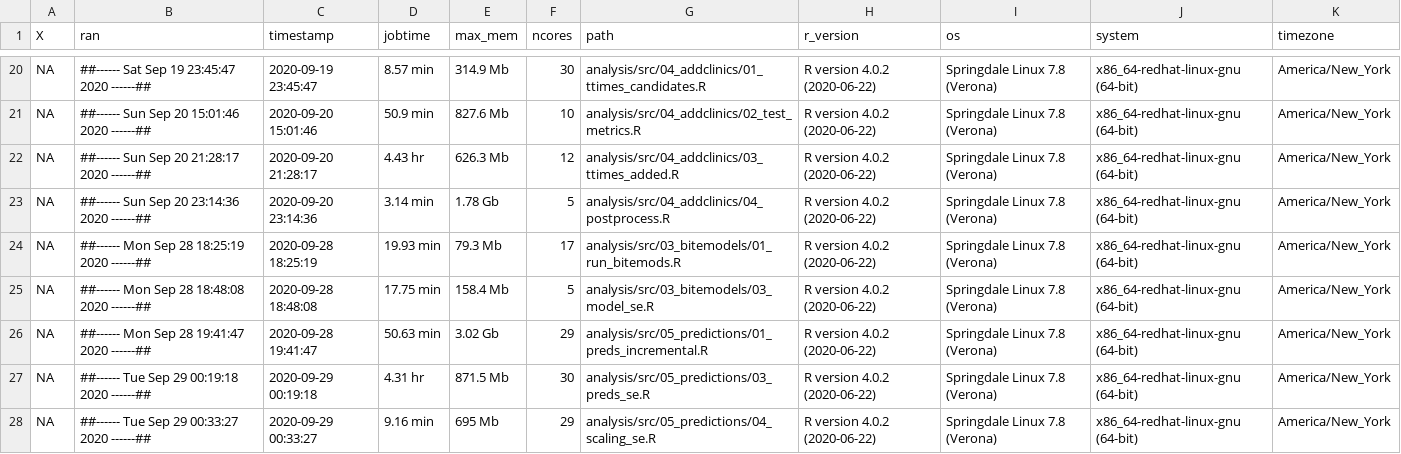
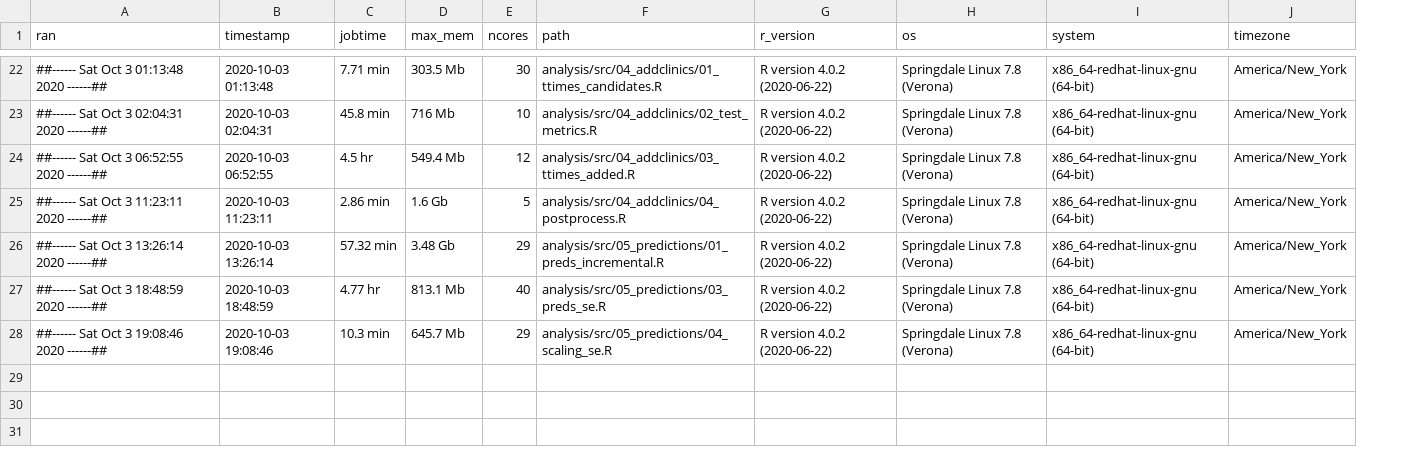
Before and after one commit to mrajeev08/MadaAccess, a CSV file: logs/log_last_ran.csv, drawn as a sheet; only a part is shown, gaps mark what is left out; removed rows and columns are numbered as before the commit, all else as after; the diff covers the shown part only; the diff names each change by its address in the sheet, - before the commit and + after, or states it on an @@ line.

```diff
--- a/logs/log_last_ran.csv
+++ b/logs/log_last_ran.csv
-column A (X), rows 20-23: all NA; rows 26-28: all NA
-A22 (ran): ##------ Sat Sep 19 23:45:47 2020 ------##
+A22 (ran): ##------ Sat Oct 3 01:13:48 2020 ------##
-B22 (timestamp): 2020-09-19 23:45:47
+B22 (timestamp): 2020-10-03 01:13:48
-C22 (jobtime): 8.57 min
+C22 (jobtime): 7.71 min
-D22 (max_mem): 314.9 Mb
+D22 (max_mem): 303.5 Mb
-A23 (ran): ##------ Sun Sep 20 15:01:46 2020 ------##
+A23 (ran): ##------ Sat Oct 3 02:04:31 2020 ------##
-B23 (timestamp): 2020-09-20 15:01:46
+B23 (timestamp): 2020-10-03 02:04:31
-C23 (jobtime): 50.9 min
+C23 (jobtime): 45.8 min
-D23 (max_mem): 827.6 Mb
+D23 (max_mem): 716 Mb
-A24 (ran): ##------ Sun Sep 20 21:28:17 2020 ------##
+A24 (ran): ##------ Sat Oct 3 06:52:55 2020 ------##
-B24 (timestamp): 2020-09-20 21:28:17
+B24 (timestamp): 2020-10-03 06:52:55
-C24 (jobtime): 4.43 hr
+C24 (jobtime): 4.5 hr
-D24 (max_mem): 626.3 Mb
+D24 (max_mem): 549.4 Mb
-A25 (ran): ##------ Sun Sep 20 23:14:36 2020 ------##
+A25 (ran): ##------ Sat Oct 3 11:23:11 2020 ------##
-B25 (timestamp): 2020-09-20 23:14:36
+B25 (timestamp): 2020-10-03 11:23:11
-C25 (jobtime): 3.14 min
+C25 (jobtime): 2.86 min
-D25 (max_mem): 1.78 Gb
+D25 (max_mem): 1.6 Gb
-row 24: NA | ##------ Mon Sep 28 18:25:19 2020 ------## | 2020-09-28 18:25:19 | 19.93 min | 79.3 Mb | 17 | analysis/src/03_bitemodels/01_run_bitemods.R | R version 4.0.2 (2020-06-22) | Springdale Linux 7.8 (Verona) | x86_64-redhat-linux-gnu (64-bit) | America/New_York
-row 25: NA | ##------ Mon Sep 28 18:48:08 2020 ------## | 2020-09-28 18:48:08 | 17.75 min | 158.4 Mb | 5 | analysis/src/03_bitemodels/03_model_se.R | R version 4.0.2 (2020-06-22) | Springdale Linux 7.8 (Verona) | x86_64-redhat-linux-gnu (64-bit) | America/New_York
-A26 (ran): ##------ Mon Sep 28 19:41:47 2020 ------##
+A26 (ran): ##------ Sat Oct 3 13:26:14 2020 ------##
-B26 (timestamp): 2020-09-28 19:41:47
+B26 (timestamp): 2020-10-03 13:26:14
-C26 (jobtime): 50.63 min
+C26 (jobtime): 57.32 min
-D26 (max_mem): 3.02 Gb
+D26 (max_mem): 3.48 Gb
-A27 (ran): ##------ Tue Sep 29 00:19:18 2020 ------##
+A27 (ran): ##------ Sat Oct 3 18:48:59 2020 ------##
-B27 (timestamp): 2020-09-29 00:19:18
+B27 (timestamp): 2020-10-03 18:48:59
-C27 (jobtime): 4.31 hr
+C27 (jobtime): 4.77 hr
-D27 (max_mem): 871.5 Mb
+D27 (max_mem): 813.1 Mb
-E27 (ncores): 30
+E27 (ncores): 40
-A28 (ran): ##------ Tue Sep 29 00:33:27 2020 ------##
+A28 (ran): ##------ Sat Oct 3 19:08:46 2020 ------##
-B28 (timestamp): 2020-09-29 00:33:27
+B28 (timestamp): 2020-10-03 19:08:46
-C28 (jobtime): 9.16 min
+C28 (jobtime): 10.3 min
-D28 (max_mem): 695 Mb
+D28 (max_mem): 645.7 Mb
```
Also changed, not shown: 2 added rows and 58 edited cells elsewhere in this file, logs/pkgs_used.csv, 25 other files.
